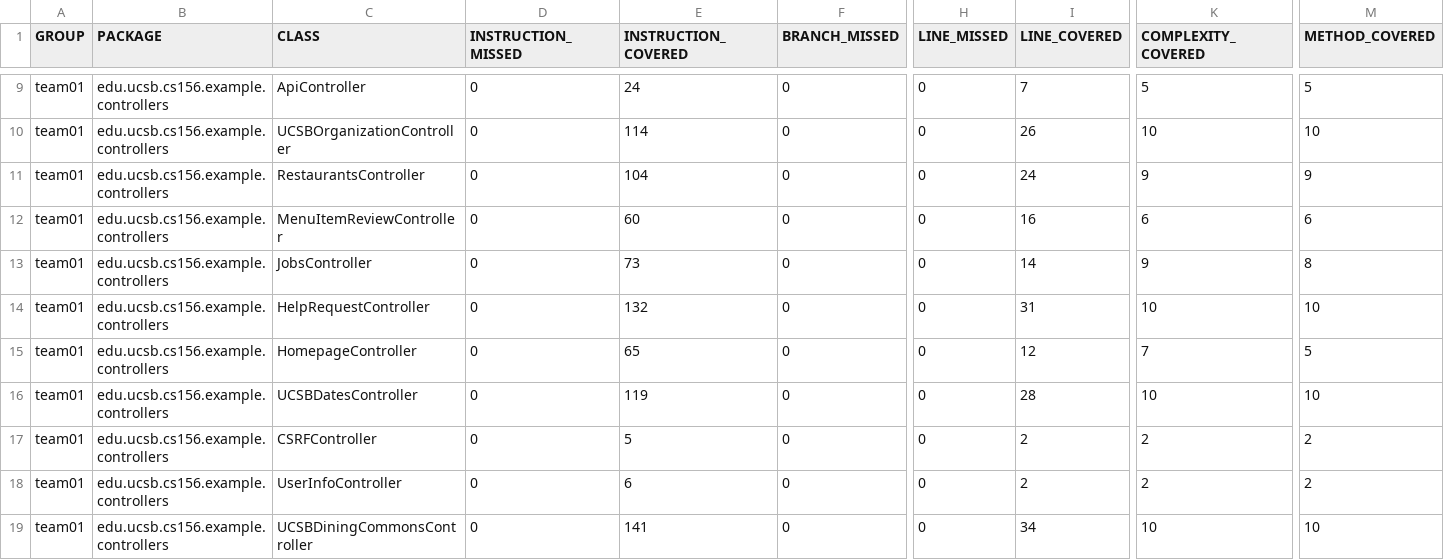
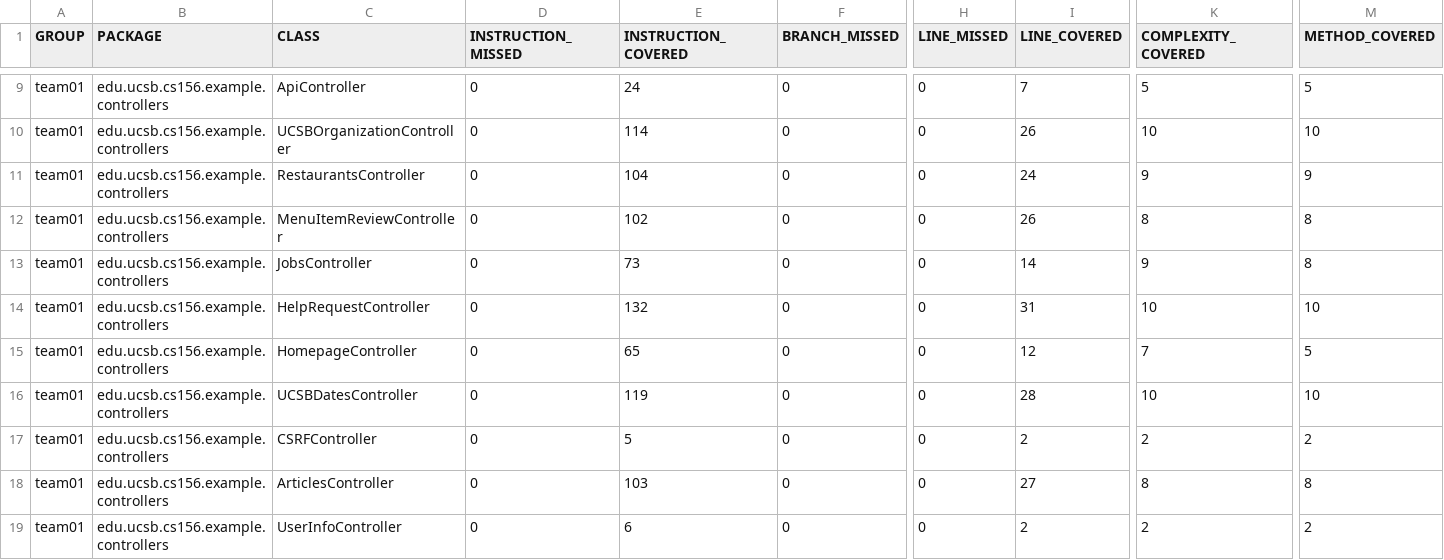
Before and after one commit to ucsb-cs156-s26/team01-s26-08, a CSV file: prs/65/jacoco/jacoco.csv, drawn as a sheet; only a part is shown, gaps mark what is left out; the shorter side is filled out with more unchanged rows; rows hold the shown columns only; the diff names each change by its address in the sheet, - before the commit and + after, or states it on an @@ line.

Commit message:
Deploying to gh-pages from @ ucsb-cs156-s26/team01-s26-08@8ff0ef32081c2702dabdacedec28581ee61e68d8 🚀

```diff
--- a/prs/65/jacoco/jacoco.csv
+++ b/prs/65/jacoco/jacoco.csv
-E12 (INSTRUCTION_COVERED): 60
+E12 (INSTRUCTION_COVERED): 102
-I12 (LINE_COVERED): 16
+I12 (LINE_COVERED): 26
-K12 (COMPLEXITY_COVERED): 6
+K12 (COMPLEXITY_COVERED): 8
-M12 (METHOD_COVERED): 6
+M12 (METHOD_COVERED): 8
+row 18: team01 | edu.ucsb.cs156.example.controllers | ArticlesController | 0 | 103 | 0 | 0 | 27 | 8 | 8
```
Also changed, not shown: 11 other files.
